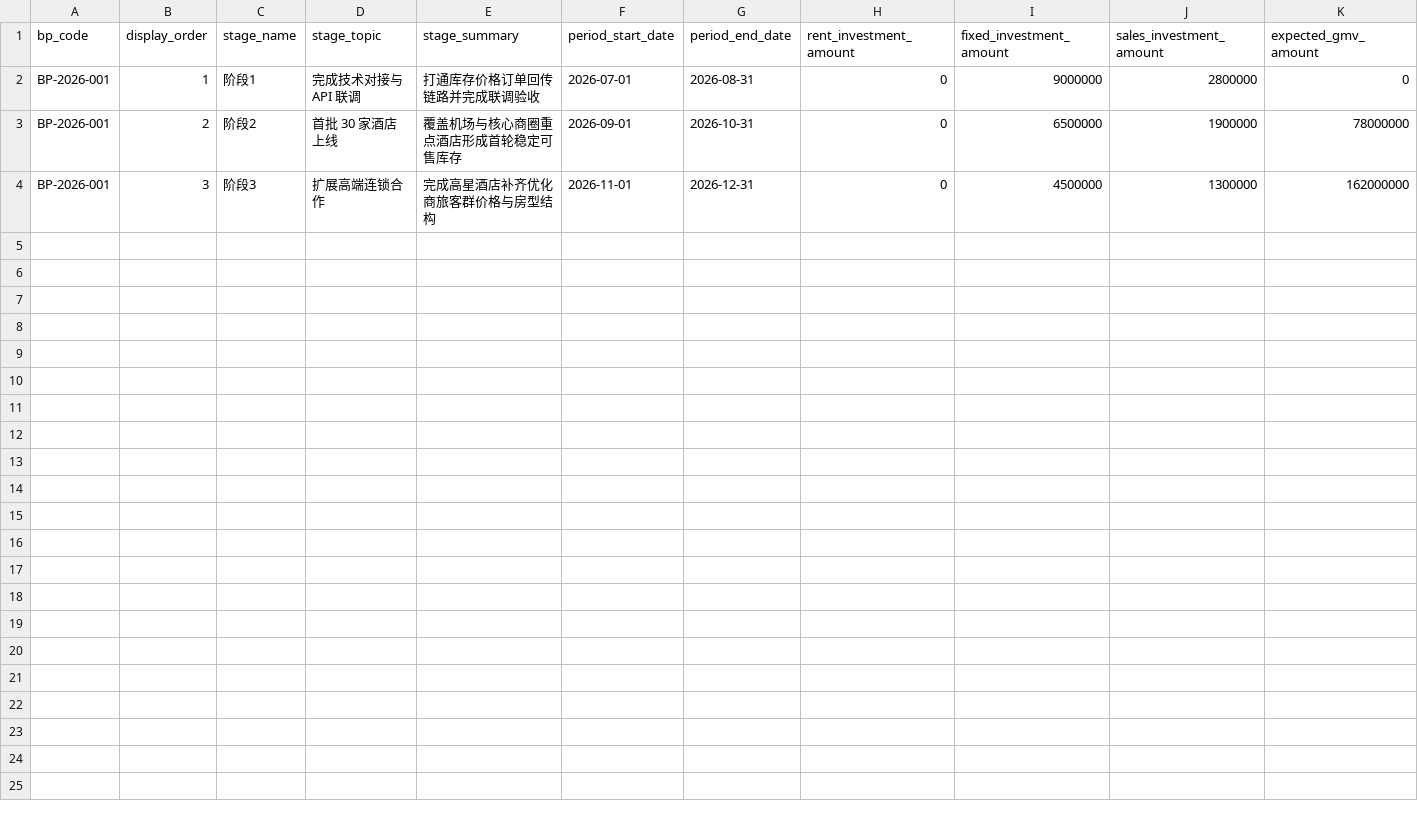
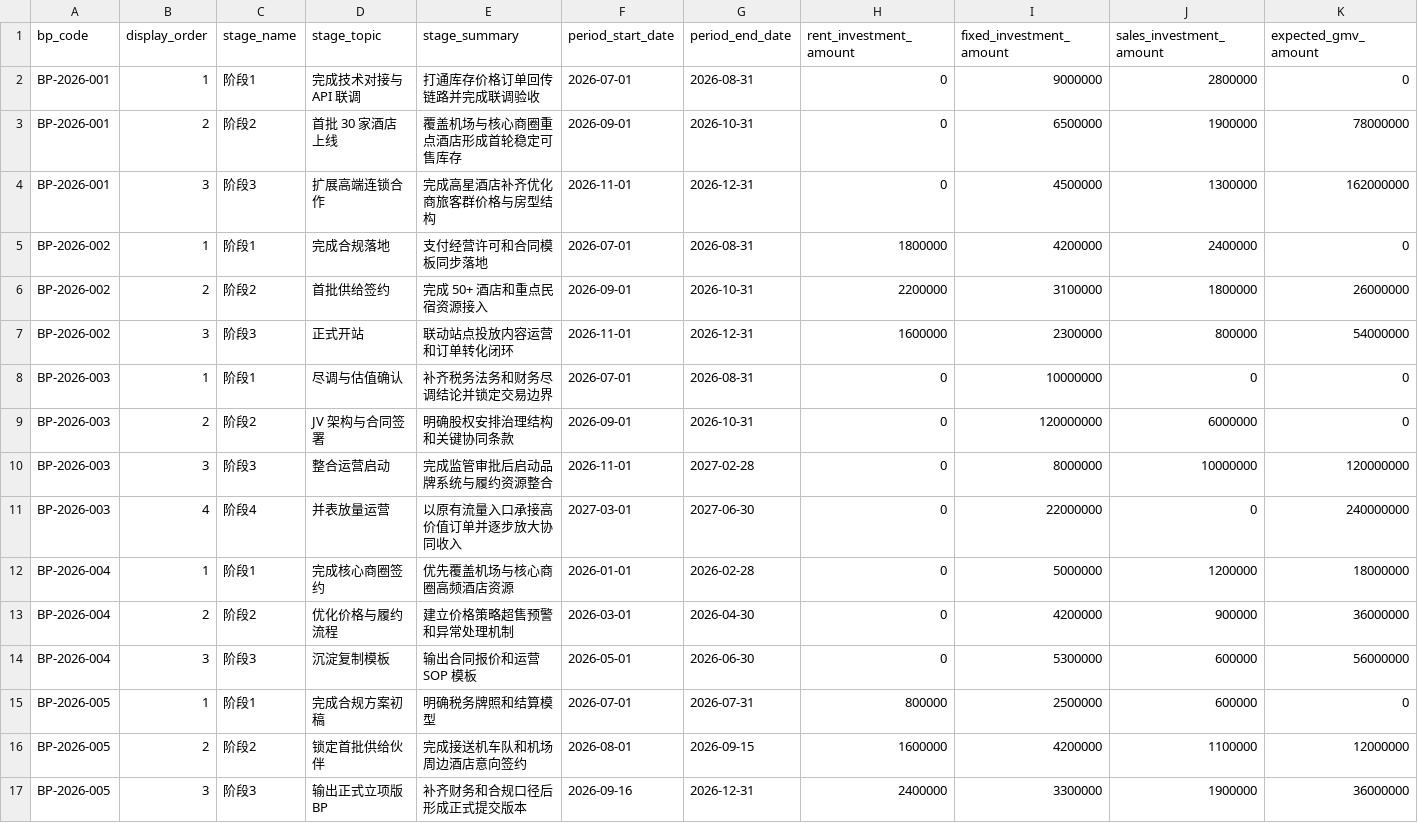
Before and after one commit to thatGuyEkko/GIS, a CSV file: data/bp_stage.csv, drawn as a sheet; only a part is shown; rows hold the shown columns only; the diff names each change by its address in the sheet, - before the commit and + after, or states it on an @@ line.

```diff
--- a/data/bp_stage.csv
+++ b/data/bp_stage.csv
+row 5: BP-2026-002 | 1 | 阶段1 | 完成合规落地 | 支付经营许可和合同模板同步落地 | 2026-07-01 | 2026-08-31 | 1800000 | 4200000 | 2400000 | 0
+row 6: BP-2026-002 | 2 | 阶段2 | 首批供给签约 | 完成 50+ 酒店和重点民宿资源接入 | 2026-09-01 | 2026-10-31 | 2200000 | 3100000 | 1800000 | 26000000
+row 7: BP-2026-002 | 3 | 阶段3 | 正式开站 | 联动站点投放内容运营和订单转化闭环 | 2026-11-01 | 2026-12-31 | 1600000 | 2300000 | 800000 | 54000000
+row 8: BP-2026-003 | 1 | 阶段1 | 尽调与估值确认 | 补齐税务法务和财务尽调结论并锁定交易边界 | 2026-07-01 | 2026-08-31 | 0 | 10000000 | 0 | 0
+row 9: BP-2026-003 | 2 | 阶段2 | JV 架构与合同签署 | 明确股权安排治理结构和关键协同条款 | 2026-09-01 | 2026-10-31 | 0 | 120000000 | 6000000 | 0
+row 10: BP-2026-003 | 3 | 阶段3 | 整合运营启动 | 完成监管审批后启动品牌系统与履约资源整合 | 2026-11-01 | 2027-02-28 | 0 | 8000000 | 10000000 | 120000000
+row 11: BP-2026-003 | 4 | 阶段4 | 并表放量运营 | 以原有流量入口承接高价值订单并逐步放大协同收入 | 2027-03-01 | 2027-06-30 | 0 | 22000000 | 0 | 240000000
+row 12: BP-2026-004 | 1 | 阶段1 | 完成核心商圈签约 | 优先覆盖机场与核心商圈高频酒店资源 | 2026-01-01 | 2026-02-28 | 0 | 5000000 | 1200000 | 18000000
+row 13: BP-2026-004 | 2 | 阶段2 | 优化价格与履约流程 | 建立价格策略超售预警和异常处理机制 | 2026-03-01 | 2026-04-30 | 0 | 4200000 | 900000 | 36000000
+row 14: BP-2026-004 | 3 | 阶段3 | 沉淀复制模板 | 输出合同报价和运营 SOP 模板 | 2026-05-01 | 2026-06-30 | 0 | 5300000 | 600000 | 56000000
+row 15: BP-2026-005 | 1 | 阶段1 | 完成合规方案初稿 | 明确税务牌照和结算模型 | 2026-07-01 | 2026-07-31 | 800000 | 2500000 | 600000 | 0
+row 16: BP-2026-005 | 2 | 阶段2 | 锁定首批供给伙伴 | 完成接送机车队和机场周边酒店意向签约 | 2026-08-01 | 2026-09-15 | 1600000 | 4200000 | 1100000 | 12000000
+row 17: BP-2026-005 | 3 | 阶段3 | 输出正式立项版 BP | 补齐财务和合规口径后形成正式提交版本 | 2026-09-16 | 2026-12-31 | 2400000 | 3300000 | 1900000 | 36000000
```
Also changed, not shown: data/bp_attachment.csv, data/bp_main.csv, 10 other files.
